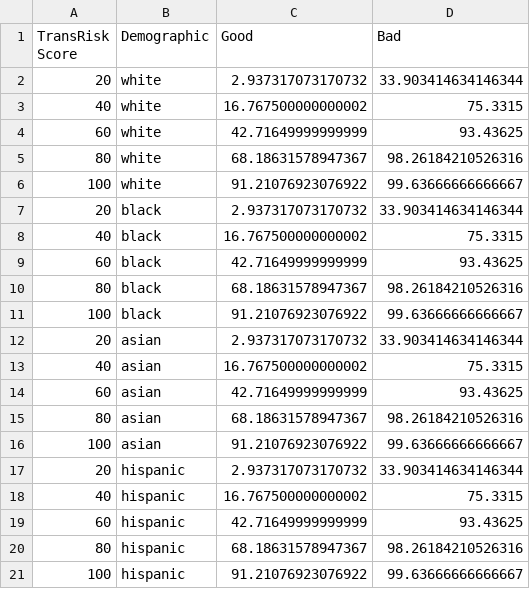
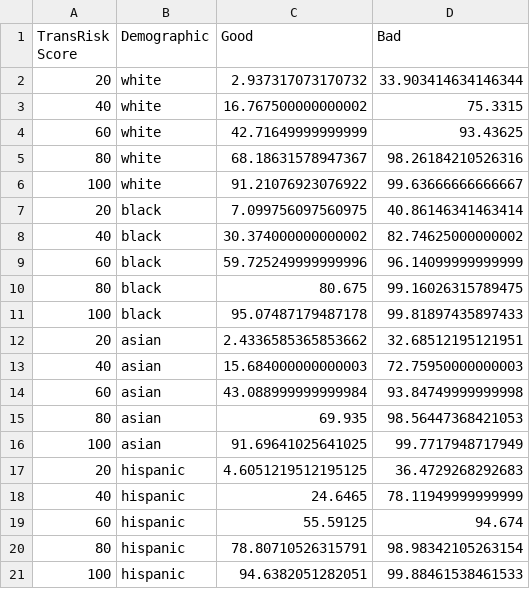
Before and after one commit to jesmith14/fairness-ml-tutorial, a CSV file: ShortenedData.csv, drawn as a sheet.

Commit message:
update shortened data to be correct

```diff
--- a/ShortenedData.csv
+++ b/ShortenedData.csv
@@ -6,16 +6,16 @@ TransRisk Score,Demographic,Good,Bad
 100,white,91.21076923076922,99.63666666666667
-20,black,2.937317073170732,33.903414634146344
-40,black,16.767500000000002,75.3315
-60,black,42.71649999999999,93.43625
-80,black,68.18631578947367,98.26184210526316
-100,black,91.21076923076922,99.63666666666667
-20,asian,2.937317073170732,33.903414634146344
-40,asian,16.767500000000002,75.3315
-60,asian,42.71649999999999,93.43625
-80,asian,68.18631578947367,98.26184210526316
-100,asian,91.21076923076922,99.63666666666667
-20,hispanic,2.937317073170732,33.903414634146344
-40,hispanic,16.767500000000002,75.3315
-60,hispanic,42.71649999999999,93.43625
-80,hispanic,68.18631578947367,98.26184210526316
-100,hispanic,91.21076923076922,99.63666666666667
+20,black,7.099756097560975,40.86146341463414
+40,black,30.374000000000002,82.74625000000002
+60,black,59.725249999999996,96.14099999999999
+80,black,80.675,99.16026315789475
+100,black,95.07487179487178,99.81897435897433
+20,asian,2.4336585365853662,32.68512195121951
+40,asian,15.684000000000003,72.75950000000003
+60,asian,43.088999999999984,93.84749999999998
+80,asian,69.935,98.56447368421053
+100,asian,91.69641025641025,99.7717948717949
+20,hispanic,4.6051219512195125,36.4729268292683
+40,hispanic,24.6465,78.11949999999999
+60,hispanic,55.59125,94.674
+80,hispanic,78.80710526315791,98.98342105263154
+100,hispanic,94.6382051282051,99.88461538461533
```
Also changed, not shown: 3 other files.
